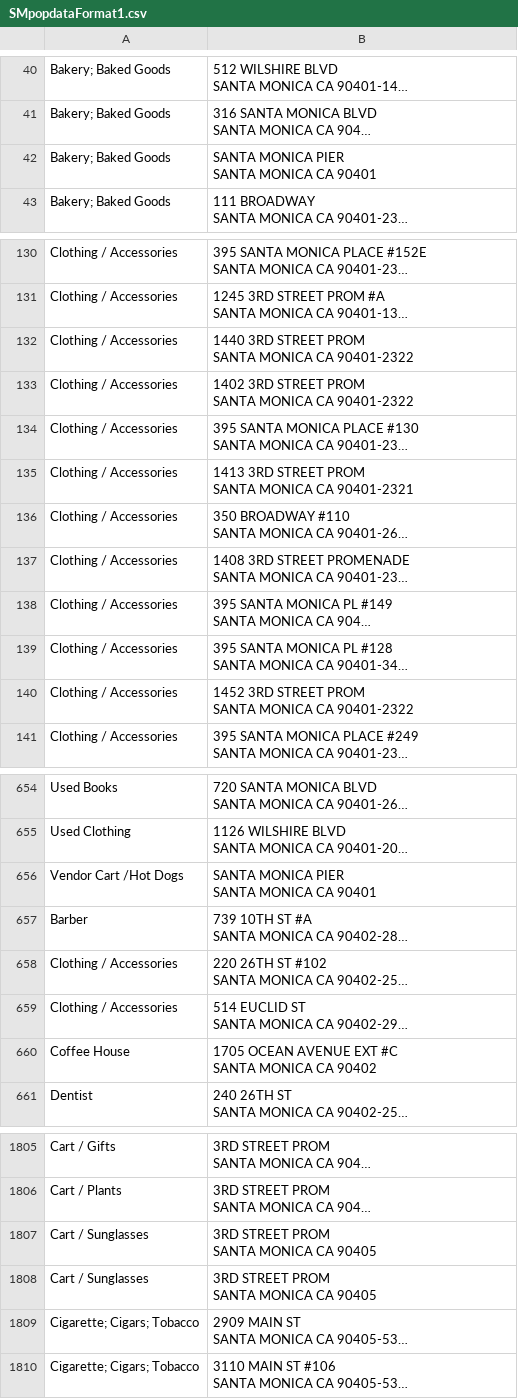
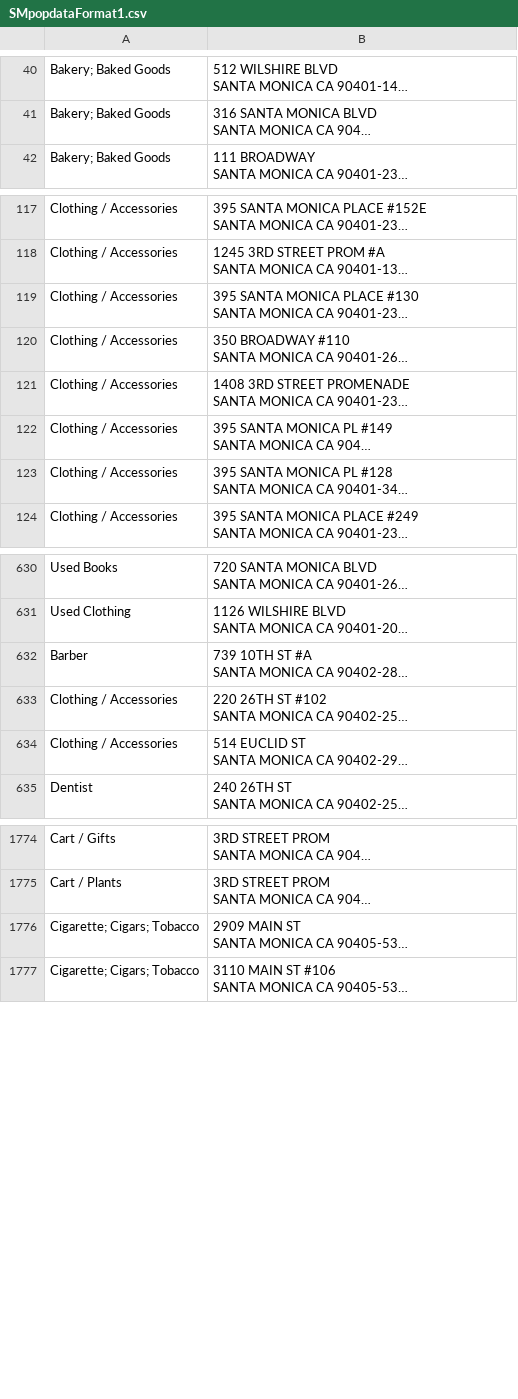
Before and after one commit to hermano360/Bypass, a CSV file: public/SMpopdataFormat1.csv, drawn as a sheet; only a part is shown, gaps mark what is left out; long unchanged cells end in …; ↵ is a line break in a cell; the diff covers the shown part only; the diff names each change by its address in the sheet, - before the commit and + after, or states it on an @@ line.

```diff
--- a/public/SMpopdataFormat1.csv
+++ b/public/SMpopdataFormat1.csv
-row 42: Bakery; Baked Goods | SANTA MONICA PIER ↵ SANTA MONICA CA 90401
-row 132: Clothing / Accessories | 1440 3RD STREET PROM ↵ SANTA MONICA CA 90401-2322
-row 133: Clothing / Accessories | 1402 3RD STREET PROM ↵ SANTA MONICA CA 90401-2322
-row 135: Clothing / Accessories | 1413 3RD STREET PROM ↵ SANTA MONICA CA 90401-2321
-row 140: Clothing / Accessories | 1452 3RD STREET PROM ↵ SANTA MONICA CA 90401-2322
-row 656: Vendor Cart /Hot Dogs | SANTA MONICA PIER ↵ SANTA MONICA CA 90401
-row 660: Coffee House | 1705 OCEAN AVENUE EXT #C ↵ SANTA MONICA CA 90402
-row 1807: Cart / Sunglasses | 3RD STREET PROM ↵ SANTA MONICA CA 90405
-row 1808: Cart / Sunglasses | 3RD STREET PROM ↵ SANTA MONICA CA 90405
```
Also changed, not shown: 25 removed rows elsewhere in this file, 1 other file.
